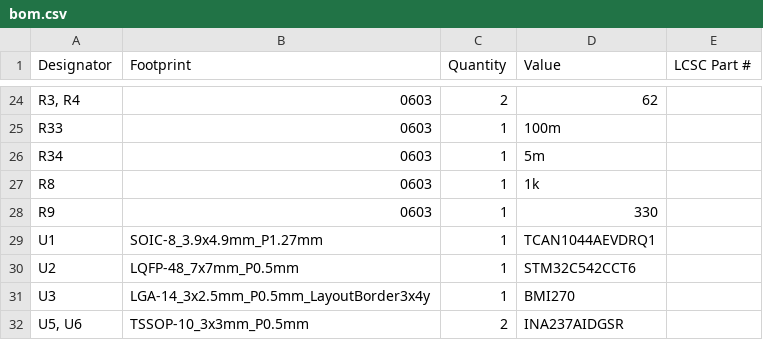
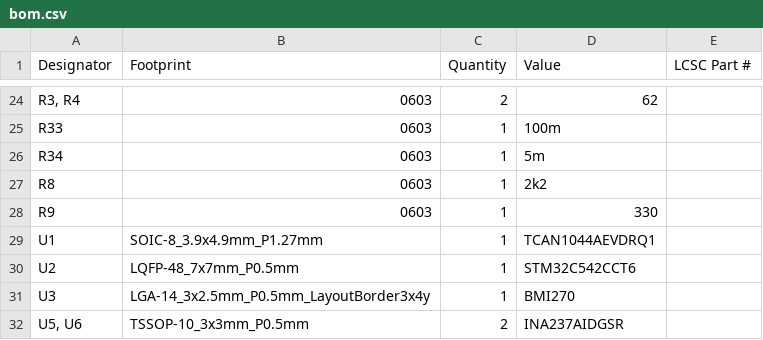
Before and after one commit to purduerov/X19-Control-Board, a CSV file: production/bom.csv, drawn as a sheet; only a part is shown, gaps mark what is left out.

```diff
--- a/production/bom.csv
+++ b/production/bom.csv
@@ -26,3 +26,3 @@ R33,0603,1,100m,
 R34,0603,1,5m,
-R8,0603,1,1k,
+R8,0603,1,2k2,
 R9,0603,1,330,
```
Also changed, not shown: 4 other files.
